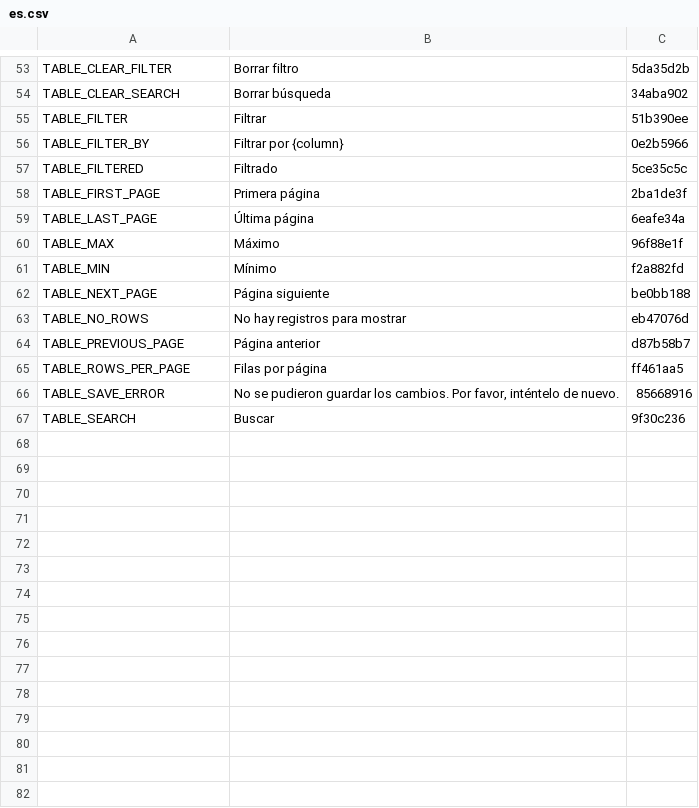
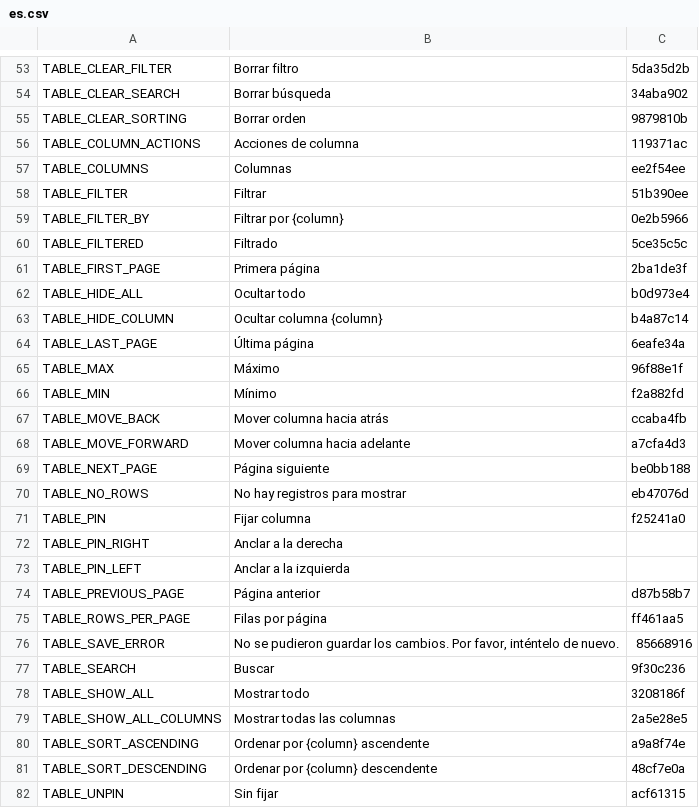
Before and after one commit to terraware/web-components, a CSV file: src/strings/csv/es.csv, drawn as a sheet; only a part is shown, gaps mark what is left out; the diff names each change by its address in the sheet, - before the commit and + after, or states it on an @@ line.

```diff
--- a/src/strings/csv/es.csv
+++ b/src/strings/csv/es.csv
+row 55: TABLE_CLEAR_SORTING | Borrar orden | 9879810b
+row 56: TABLE_COLUMN_ACTIONS | Acciones de columna | 119371ac
+row 57: TABLE_COLUMNS | Columnas | ee2f54ee
+row 62: TABLE_HIDE_ALL | Ocultar todo | b0d973e4
+row 63: TABLE_HIDE_COLUMN | Ocultar columna {column} | b4a87c14
+row 67: TABLE_MOVE_BACK | Mover columna hacia atrás | ccaba4fb
+row 68: TABLE_MOVE_FORWARD | Mover columna hacia adelante | a7cfa4d3
+row 71: TABLE_PIN | Fijar columna | f25241a0
+row 72: TABLE_PIN_RIGHT | Anclar a la derecha
+row 73: TABLE_PIN_LEFT | Anclar a la izquierda
+row 78: TABLE_SHOW_ALL | Mostrar todo | 3208186f
+row 79: TABLE_SHOW_ALL_COLUMNS | Mostrar todas las columnas | 2a5e28e5
+row 80: TABLE_SORT_ASCENDING | Ordenar por {column} ascendente | a9a8f74e
+row 81: TABLE_SORT_DESCENDING | Ordenar por {column} descendente | 48cf7e0a
+row 82: TABLE_UNPIN | Sin fijar | acf61315
```
Also changed, not shown: src/strings/csv/en.csv, src/strings/csv/fr.csv, 13 other files.
